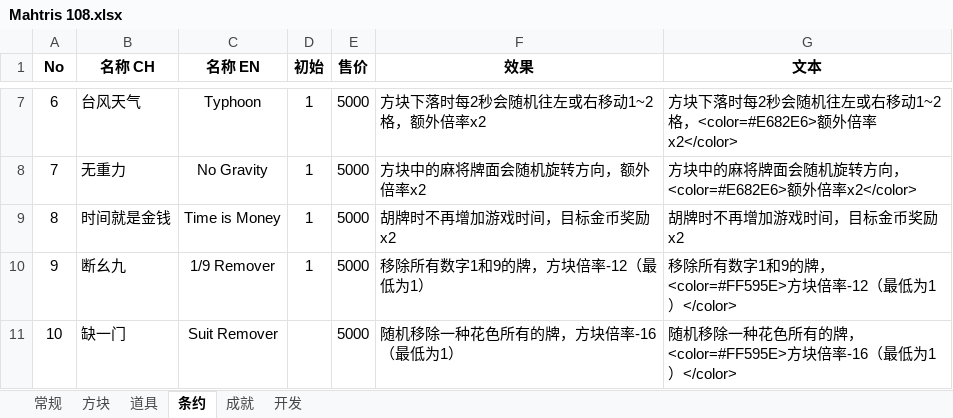
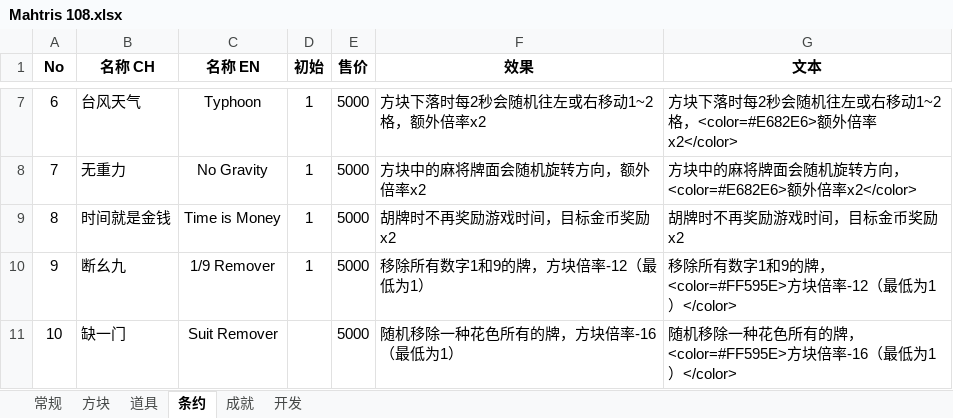
Before and after one commit to zxy199193/Mahtris-108, an Excel workbook: Mahtris 108/Assets/Document/Mahtris 108.xlsx, sheet 条约, drawn as a sheet; only a part is shown, gaps mark what is left out; values as stored, in another font and other column widths than the file's, no borders; the diff names each change by its address in the sheet, - before the commit and + after, or states it on an @@ line.

```diff
--- a/Mahtris 108/Assets/Document/Mahtris 108.xlsx (sheet 条约)
+++ b/Mahtris 108/Assets/Document/Mahtris 108.xlsx (sheet 条约)
-F9 (效果): 胡牌时不再增加游戏时间，目标金币奖励x2
+F9 (效果): 胡牌时不再奖励游戏时间，目标金币奖励x2
-G9 (文本): 胡牌时不再增加游戏时间，目标金币奖励x2
+G9 (文本): 胡牌时不再奖励游戏时间，目标金币奖励x2
```
Also changed, not shown: sheet 道具, 19 other files.
